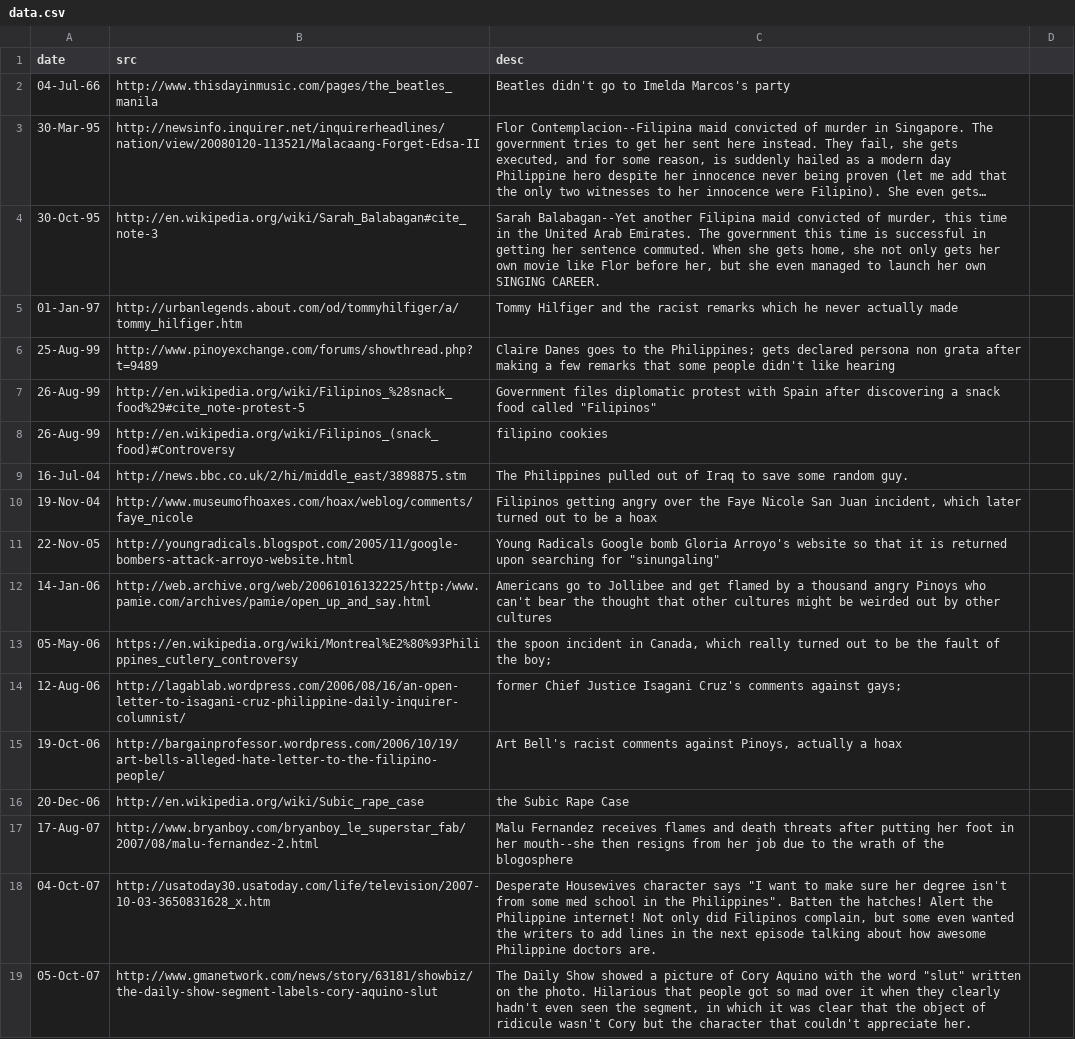
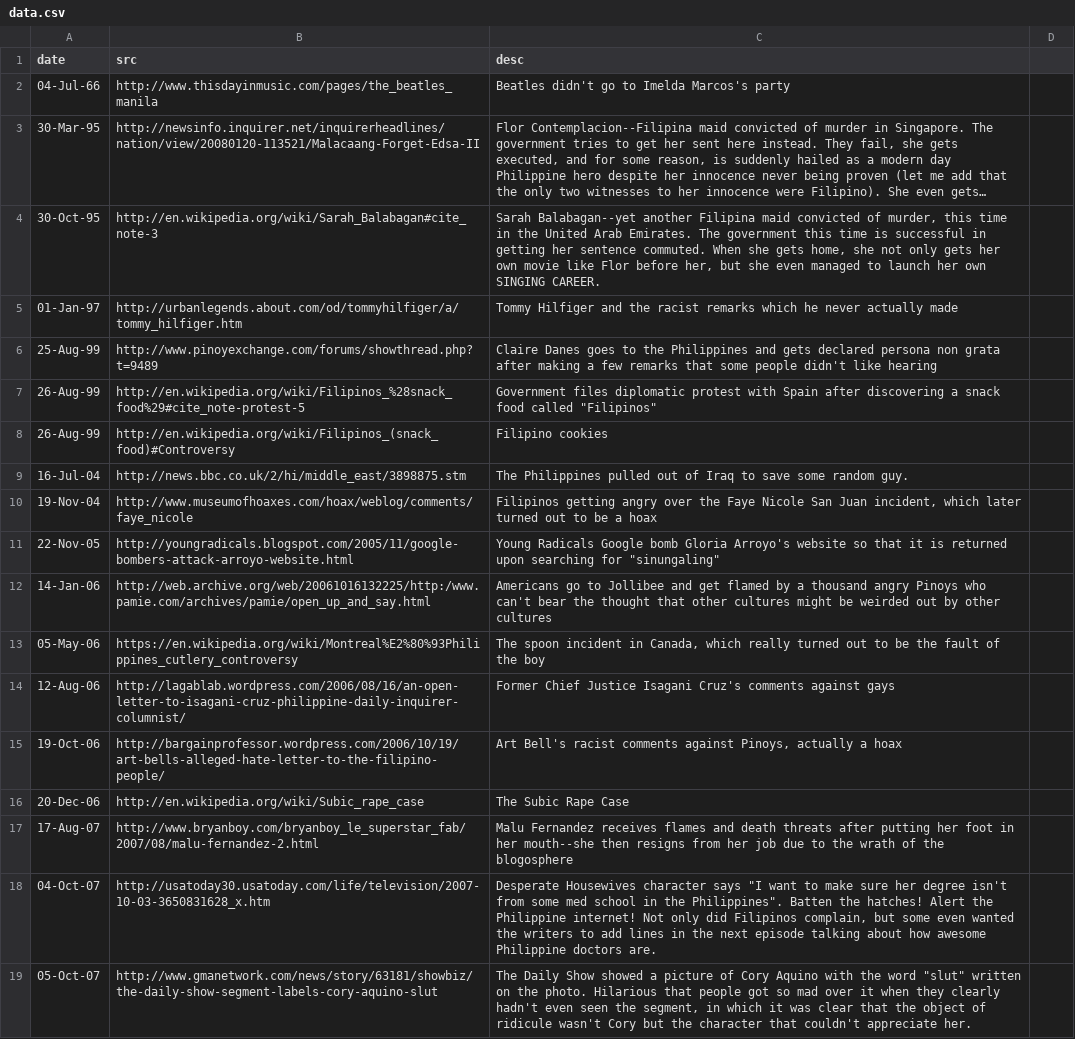
Before and after one commit to torchapps/butthurt, a CSV file: data.csv, drawn as a sheet; only a part is shown; long unchanged cells end in …; the diff covers the shown part only; the diff names each change by its address in the sheet, - before the commit and + after, or states it on an @@ line.

Commit message:
updates data

```diff
--- a/data.csv
+++ b/data.csv
-C4 (desc): Sarah Balabagan--Yet another Filipina…
+C4 (desc): Sarah Balabagan--yet another Filipina…
-C6 (desc): …to the Philippines; gets declared…
+C6 (desc): …to the Philippines and gets declared…
-C8 (desc): filipino cookies
+C8 (desc): Filipino cookies
-C13 (desc): the spoon incident in Canada, which really turned out to be the fault of the boy;
+C13 (desc): The spoon incident in Canada, which really turned out to be the fault of the boy
-C14 (desc): former Chief Justice Isagani Cruz's comments against gays;
+C14 (desc): Former Chief Justice Isagani Cruz's comments against gays
-C16 (desc): the Subic Rape Case
+C16 (desc): The Subic Rape Case
```
Also changed, not shown: 2 added rows, 1 removed row and 15 edited cells elsewhere in this file.
